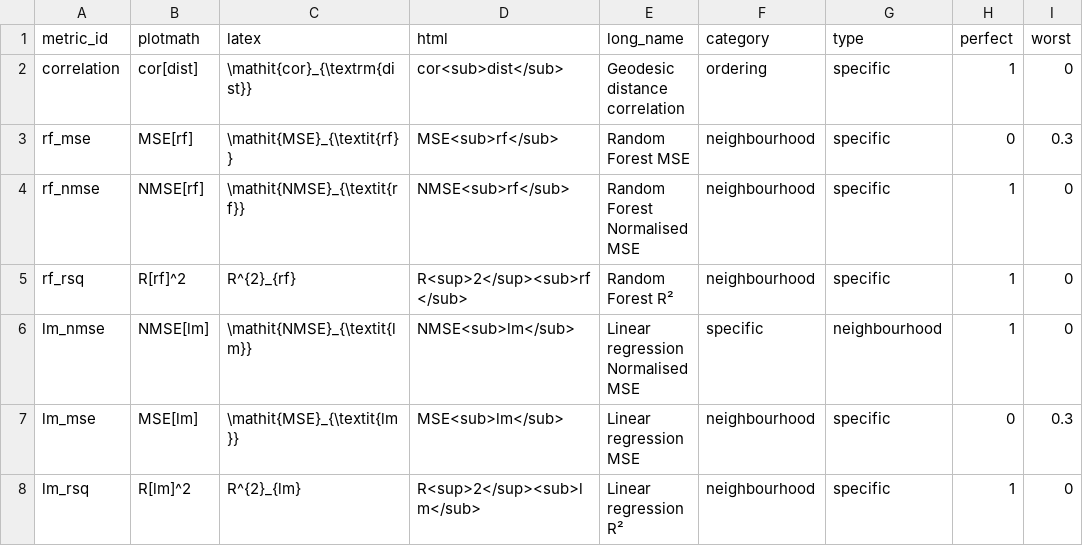
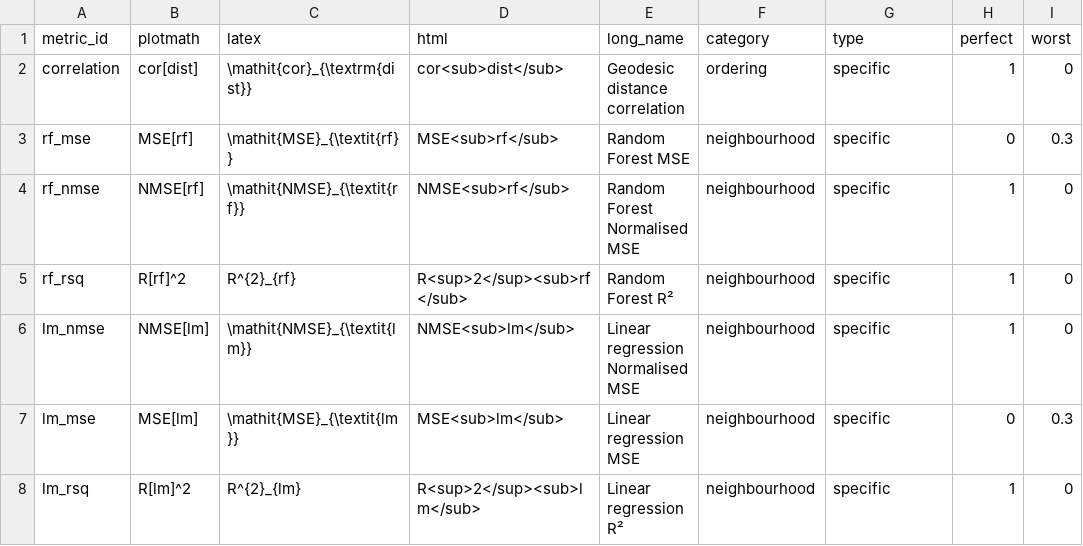
Before and after one commit to dynverse/dyneval, a TSV file: data-raw/metrics.tsv, drawn as a sheet; only a part is shown.

Commit message:
BUG FIX: Fix category and type of lm_nmse.

```diff
--- a/data-raw/metrics.tsv
+++ b/data-raw/metrics.tsv
@@ -5,3 +5,3 @@ rf_nmse	NMSE[rf]	\mathit{NMSE}_{\textit{rf}}	NMSE<sub>rf</sub>	Random Forest Nor
 rf_rsq	R[rf]^2	R^{2}_{rf}	R<sup>2</sup><sub>rf</sub>	Random Forest R²	neighbourhood	specific	1	0
-lm_nmse	NMSE[lm]	\mathit{NMSE}_{\textit{lm}}	NMSE<sub>lm</sub>	Linear regression Normalised MSE	specific	neighbourhood	1	0
+lm_nmse	NMSE[lm]	\mathit{NMSE}_{\textit{lm}}	NMSE<sub>lm</sub>	Linear regression Normalised MSE	neighbourhood	specific	1	0
 lm_mse	MSE[lm]	\mathit{MSE}_{\textit{lm}}	MSE<sub>lm</sub>	Linear regression MSE	neighbourhood	specific	0	0.3
```
Also changed, not shown: 2 other files.
